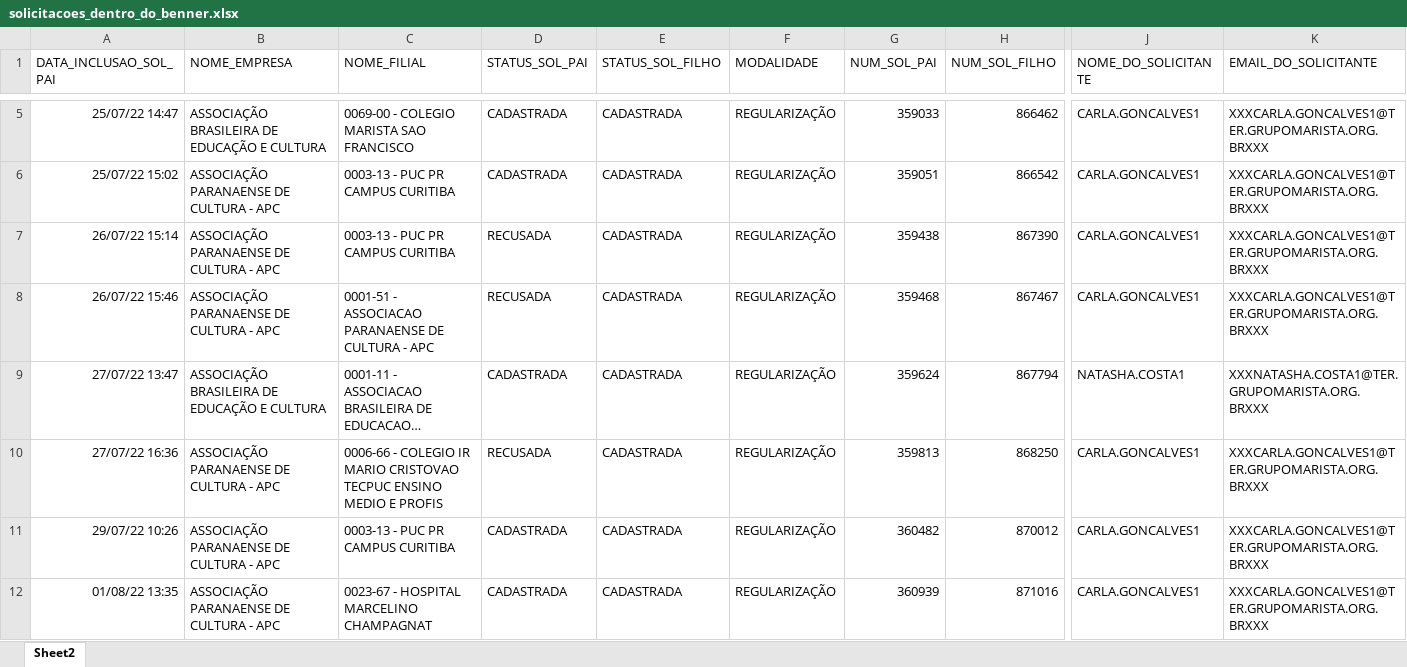
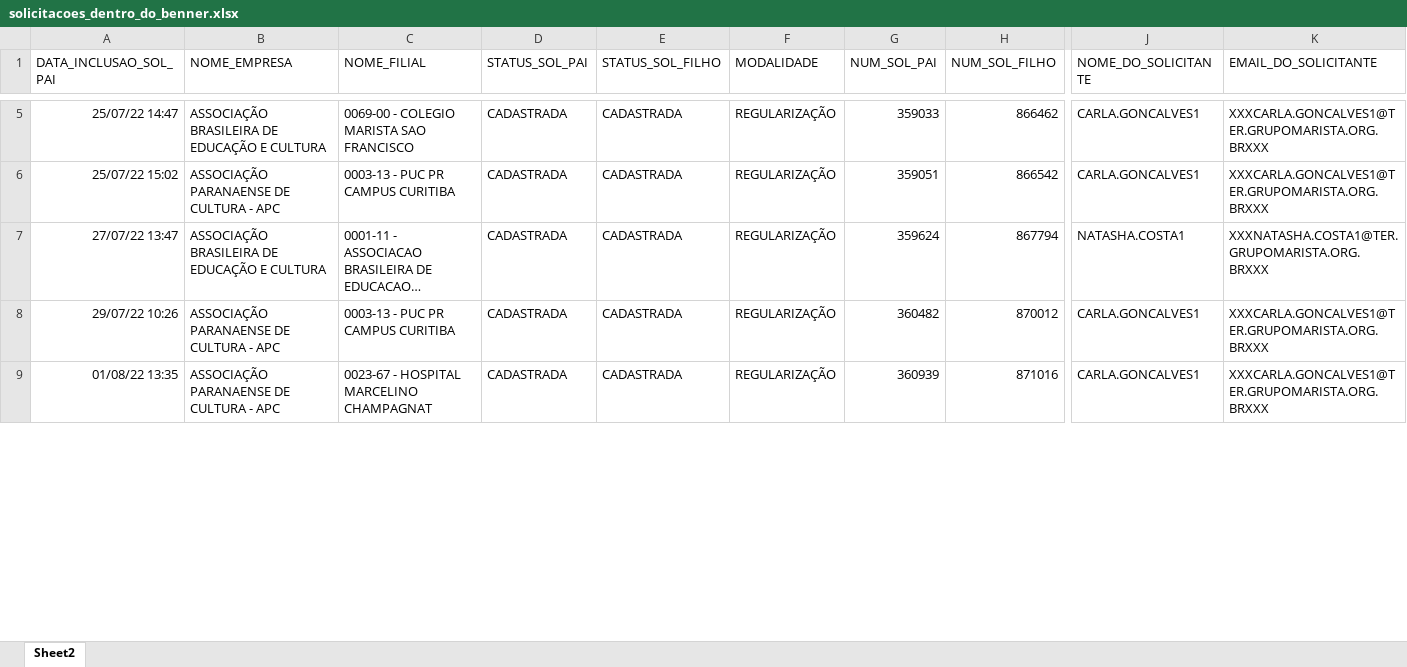
Before and after one commit to RoldanRamon/Acompanhamento-dos-Cen-rios, an Excel workbook: 2- base/solicitacoes_dentro_do_benner.xlsx, sheet Sheet2, drawn as a sheet; only a part is shown, gaps mark what is left out; long unchanged cells end in …; values as stored, in another font and other column widths than the file's, no borders; removed rows and columns are numbered as before the commit, all else as after; rows hold the shown columns only; the diff covers the shown part only; the diff names each change by its address in the sheet, - before the commit and + after, or states it on an @@ line.

```diff
--- a/2- base/solicitacoes_dentro_do_benner.xlsx (sheet Sheet2)
+++ b/2- base/solicitacoes_dentro_do_benner.xlsx (sheet Sheet2)
-row 7: 26/07/22 15:14 | ASSOCIAÇÃO PARANAENSE DE CULTURA - APC | 0003-13 - PUC PR CAMPUS CURITIBA | RECUSADA | CADASTRADA | REGULARIZAÇÃO | 359438 | 867390 | CARLA.GONCALVES1 | XXXCARLA.GONCALVES1@TER.GRUPOMARISTA.ORG.BRXXX
-row 8: 26/07/22 15:46 | ASSOCIAÇÃO PARANAENSE DE CULTURA - APC | 0001-51 - ASSOCIACAO PARANAENSE DE CULTURA - APC | RECUSADA | CADASTRADA | REGULARIZAÇÃO | 359468 | 867467 | CARLA.GONCALVES1 | XXXCARLA.GONCALVES1@TER.GRUPOMARISTA.ORG.BRXXX
-row 10: 27/07/22 16:36 | ASSOCIAÇÃO PARANAENSE DE CULTURA - APC | 0006-66 - COLEGIO IR MARIO CRISTOVAO TECPUC ENSINO MEDIO E PROFIS | RECUSADA | CADASTRADA | REGULARIZAÇÃO | 359813 | 868250 | CARLA.GONCALVES1 | XXXCARLA.GONCALVES1@TER.GRUPOMARISTA.ORG.BRXXX
```
Also changed, not shown: 1 added row and 4 removed rows elsewhere in this sheet, 2- base/base_consolidada.xlsx, 2- base/ocs_dentro_do_benner.xlsx, 9 other files.
